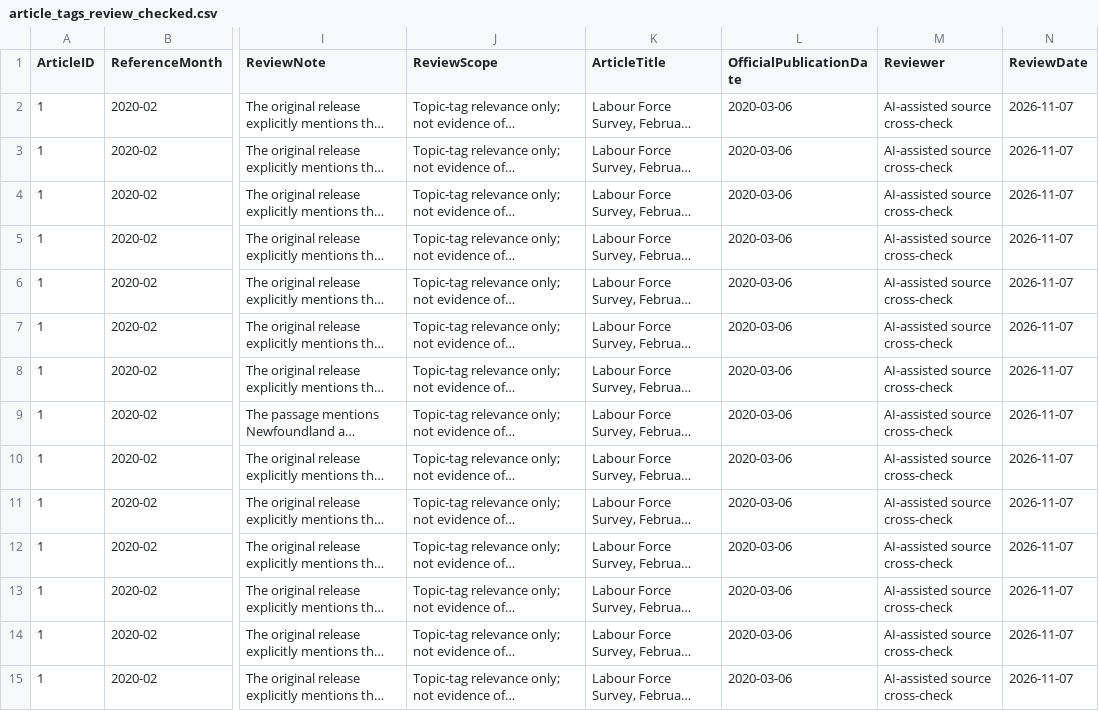
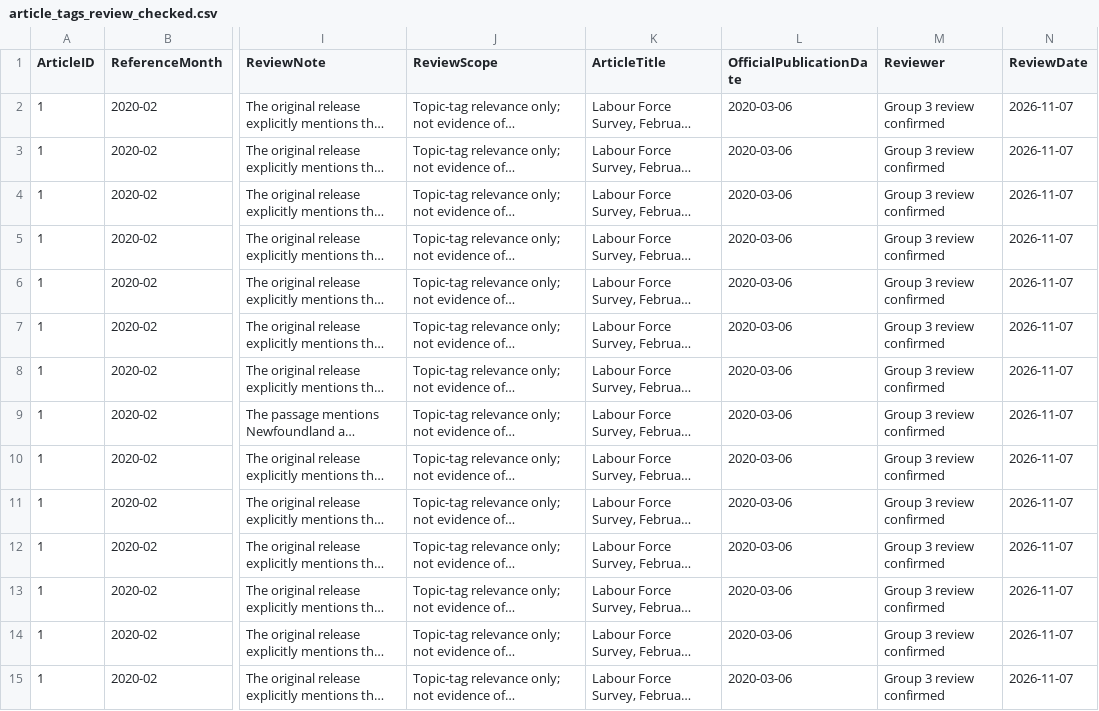
Before and after one commit to Ethannguye/BSMM8730-canadian-labour-market-analytics, a CSV file: data/prepared/article_tags_review_checked.csv, drawn as a sheet; only a part is shown, gaps mark what is left out; long unchanged cells end in …; the diff covers the shown part only; the diff names each change by its address in the sheet, - before the commit and + after, or states it on an @@ line.

Commit message:
Finalize source tag review status and reviewer field

```diff
--- a/data/prepared/article_tags_review_checked.csv
+++ b/data/prepared/article_tags_review_checked.csv
-M2:M15 (Reviewer): AI-assisted source cross-check
+M2:M15 (Reviewer): Group 3 review confirmed
```
Also changed, not shown: 19 edited cells elsewhere in this file.
